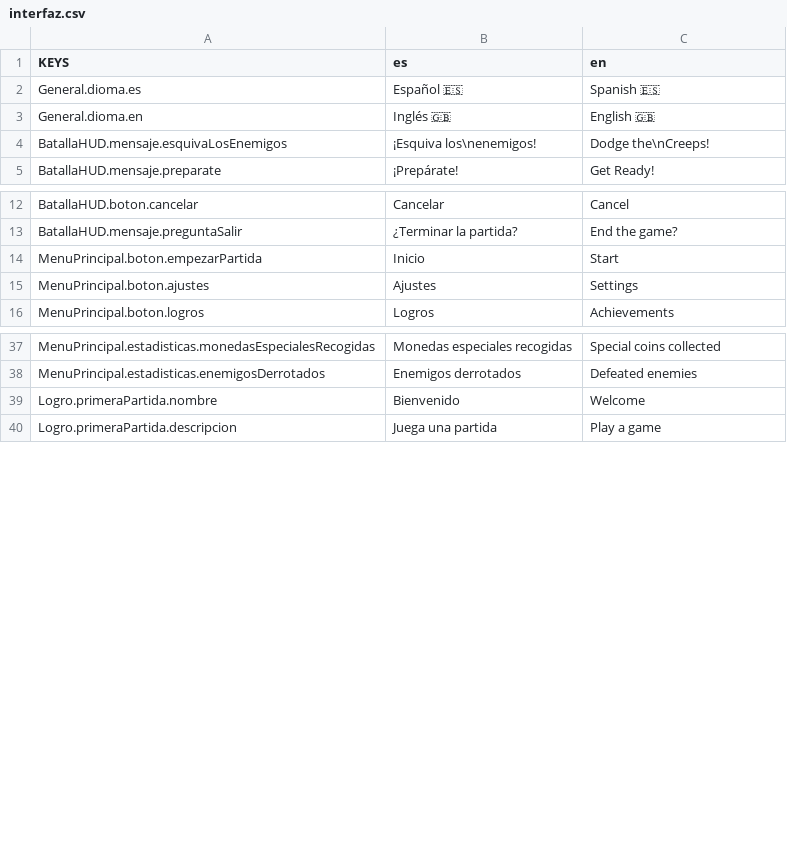
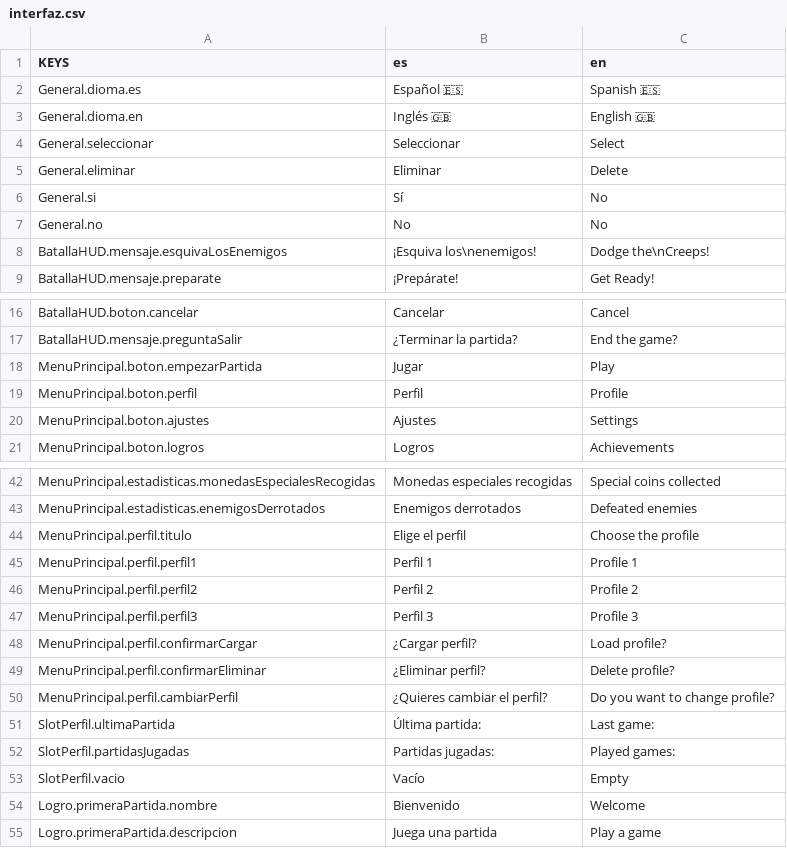
Before and after one commit to DuveD/Godot-Primer_juego_2D, a CSV file: recursos/localizacion/interfaz.csv, drawn as a sheet; only a part is shown, gaps mark what is left out.

Commit message:
Contenedor menu Perfiles vacío.

```diff
--- a/recursos/localizacion/interfaz.csv
+++ b/recursos/localizacion/interfaz.csv
@@ -3,2 +3,6 @@ General.dioma.es,Español 🇪🇸,Spanish 🇪🇸
 General.dioma.en,Inglés 🇬🇧,English 🇬🇧
+General.seleccionar,Seleccionar,Select
+General.eliminar,Eliminar,Delete
+General.si,Sí,No
+General.no,No,No
 BatallaHUD.mensaje.esquivaLosEnemigos,¡Esquiva los\nenemigos!,Dodge the\nCreeps!
@@ -13,3 +17,4 @@ BatallaHUD.boton.cancelar,Cancelar,Cancel
 BatallaHUD.mensaje.preguntaSalir,¿Terminar la partida?, End the game?
-MenuPrincipal.boton.empezarPartida,Inicio,Start
+MenuPrincipal.boton.empezarPartida,Jugar,Play
+MenuPrincipal.boton.perfil,Perfil,Profile
 MenuPrincipal.boton.ajustes,Ajustes,Settings
@@ -38,2 +43,12 @@ MenuPrincipal.estadisticas.monedasEspecialesRecogidas,Monedas especiales recogid
 MenuPrincipal.estadisticas.enemigosDerrotados,Enemigos derrotados,Defeated enemies
+MenuPrincipal.perfil.titulo,Elige el perfil, Choose the profile
+MenuPrincipal.perfil.perfil1,Perfil 1,Profile 1
+MenuPrincipal.perfil.perfil2,Perfil 2,Profile 2
+MenuPrincipal.perfil.perfil3,Perfil 3,Profile 3
+MenuPrincipal.perfil.confirmarCargar,¿Cargar perfil?,Load profile?
+MenuPrincipal.perfil.confirmarEliminar,¿Eliminar perfil?,Delete profile?
+MenuPrincipal.perfil.cambiarPerfil,¿Quieres cambiar el perfil?,Do you want to change profile?
+SlotPerfil.ultimaPartida,Última partida:,Last game:
+SlotPerfil.partidasJugadas,Partidas jugadas:,Played games:
+SlotPerfil.vacio,Vacío,Empty
 Logro.primeraPartida.nombre,Bienvenido,Welcome
```
Also changed, not shown: 29 other files.
